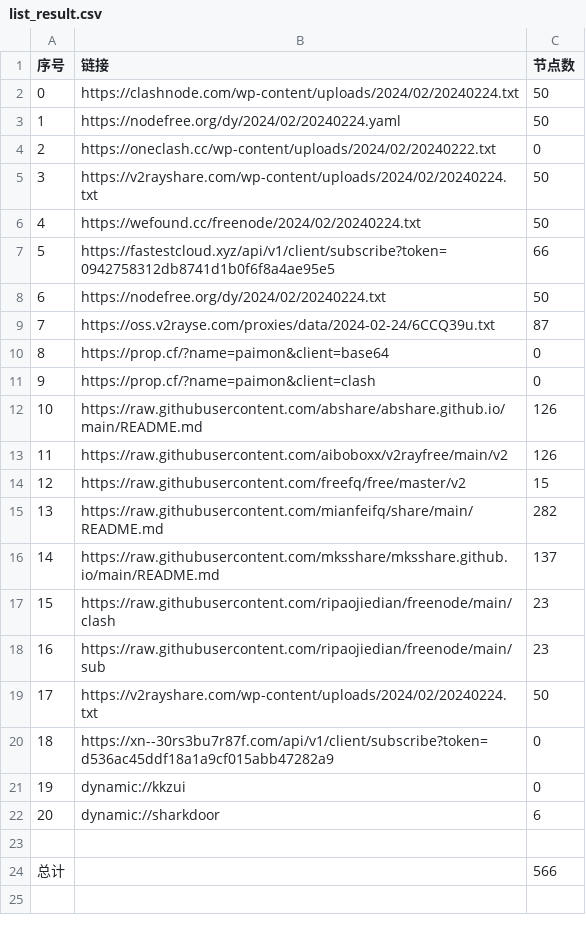
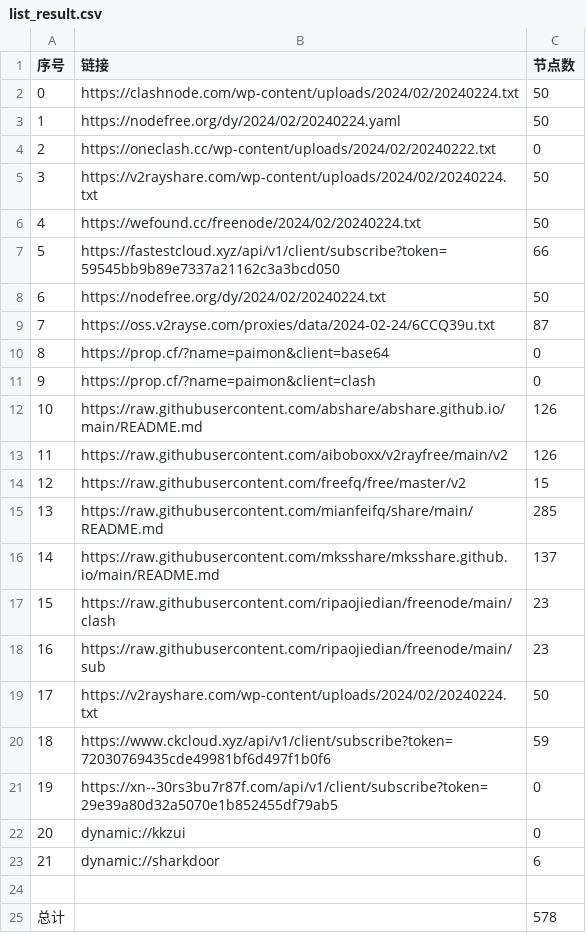
Before and after one commit to PrimarySchoolChief/NoMoreWalls, a CSV file: list_result.csv, drawn as a sheet; addresses are those after the commit; the diff names each change by its address in the sheet, - before the commit and + after, or states it on an @@ line.

```diff
--- a/list_result.csv
+++ b/list_result.csv
-B7 (链接): https://fastestcloud.xyz/api/v1/client/subscribe?token=0942758312db8741d1b0f6f8a4ae95e5
+B7 (链接): https://fastestcloud.xyz/api/v1/client/subscribe?token=59545bb9b89e7337a21162c3a3bcd050
-C15 (节点数): 282
+C15 (节点数): 285
+row 20: 18 | https://www.ckcloud.xyz/api/v1/client/subscribe?token=72030769435cde49981bf6d497f1b0f6 | 59
@@ column A (序号) renumbered between rows 21 and 23 @@
-B21 (链接): https://xn--30rs3bu7r87f.com/api/v1/client/subscribe?token=d536ac45ddf18a1a9cf015abb47282a9
+B21 (链接): https://xn--30rs3bu7r87f.com/api/v1/client/subscribe?token=29e39a80d32a5070e1b852455df79ab5
-C25 (节点数): 566
+C25 (节点数): 578
```
Also changed, not shown: 13 other files.
